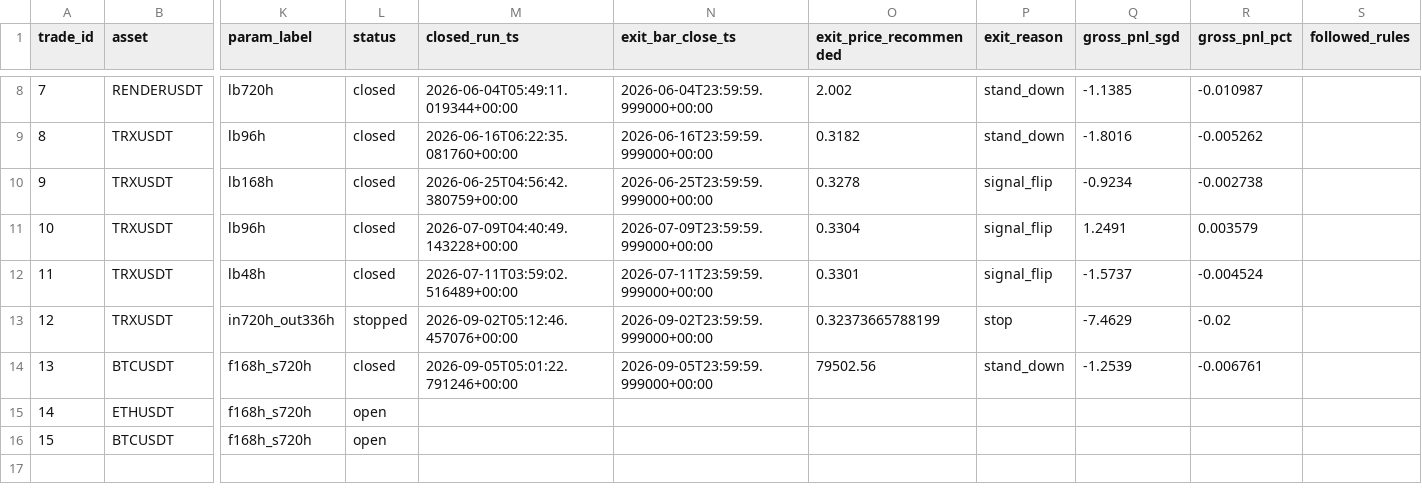
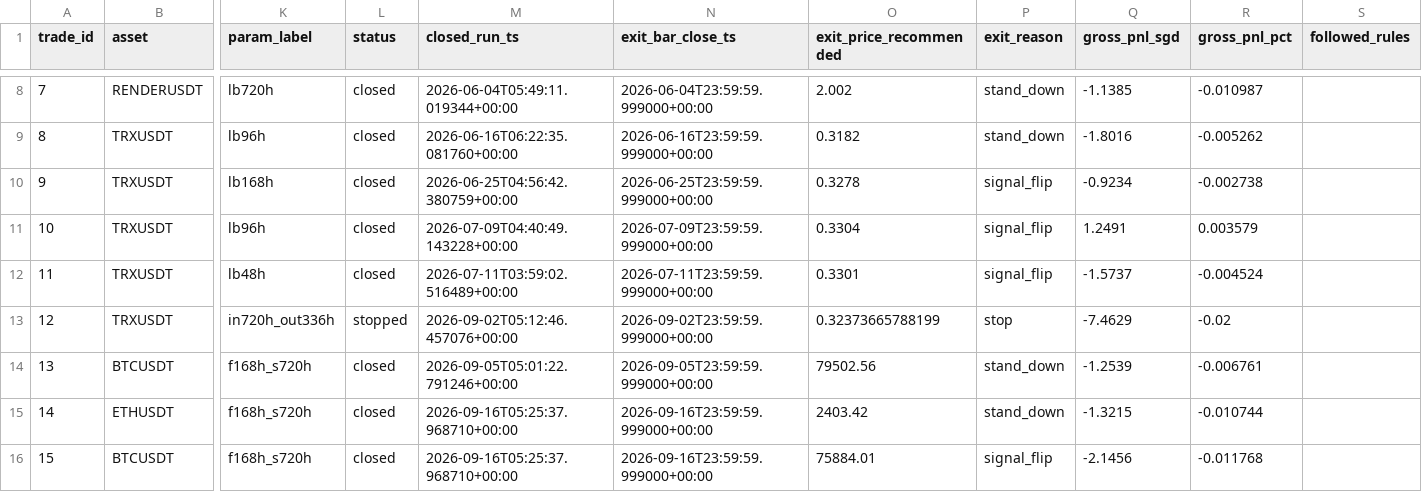
Before and after one commit to Matthew-Kurniawan/crypto-paper-trade, a CSV file: data/processed/live/paper_trade_journal.csv, drawn as a sheet; only a part is shown, gaps mark what is left out; the diff names each change by its address in the sheet, - before the commit and + after, or states it on an @@ line.

```diff
--- a/data/processed/live/paper_trade_journal.csv
+++ b/data/processed/live/paper_trade_journal.csv
-L15:L16 (status): open
+L15:L16 (status): closed
-M15:M16 (closed_run_ts): (empty)
+M15:M16 (closed_run_ts): 2026-09-16T05:25:37.968710+00:00
-N15:N16 (exit_bar_close_ts): (empty)
+N15:N16 (exit_bar_close_ts): 2026-09-16T23:59:59.999000+00:00
-O15 (exit_price_recommended): (empty)
+O15 (exit_price_recommended): 2403.42
-P15 (exit_reason): (empty)
+P15 (exit_reason): stand_down
-Q15 (gross_pnl_sgd): (empty)
+Q15 (gross_pnl_sgd): -1.3215
-R15 (gross_pnl_pct): (empty)
+R15 (gross_pnl_pct): -0.010744
-O16 (exit_price_recommended): (empty)
+O16 (exit_price_recommended): 75884.01
-P16 (exit_reason): (empty)
+P16 (exit_reason): signal_flip
-Q16 (gross_pnl_sgd): (empty)
+Q16 (gross_pnl_sgd): -2.1456
-R16 (gross_pnl_pct): (empty)
+R16 (gross_pnl_pct): -0.011768
```
Also changed, not shown: data/processed/live/decisions_log.csv, 5 other files.
